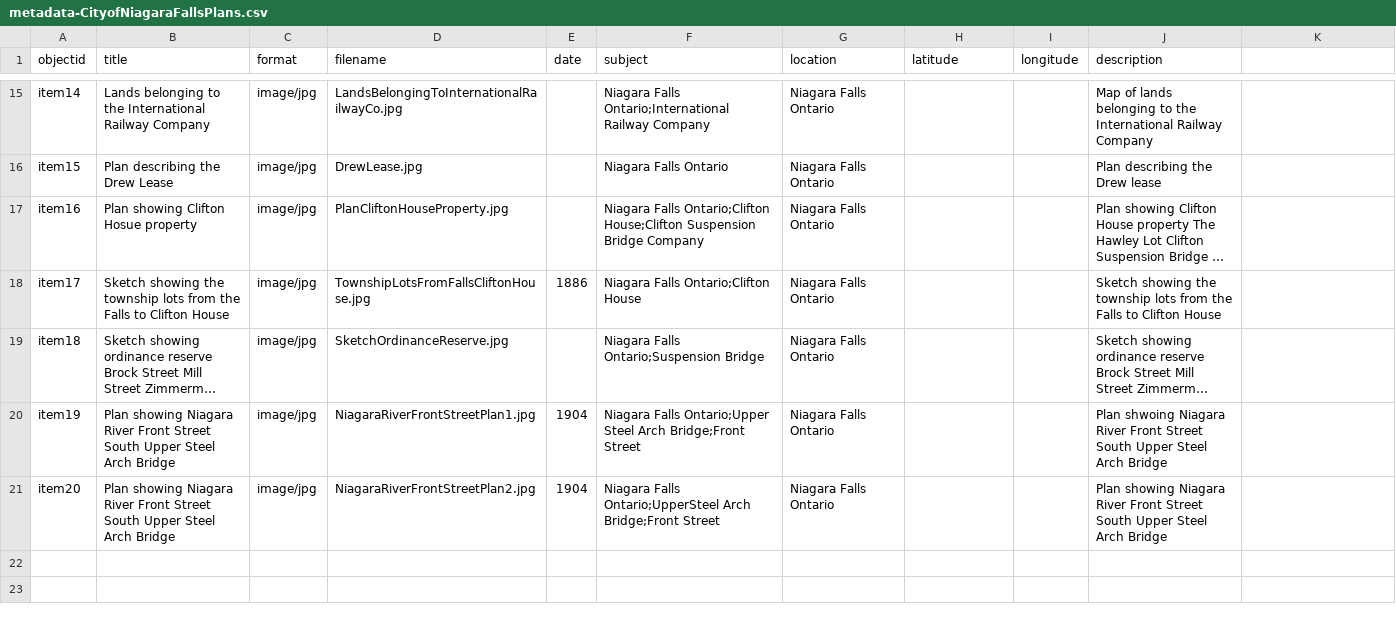
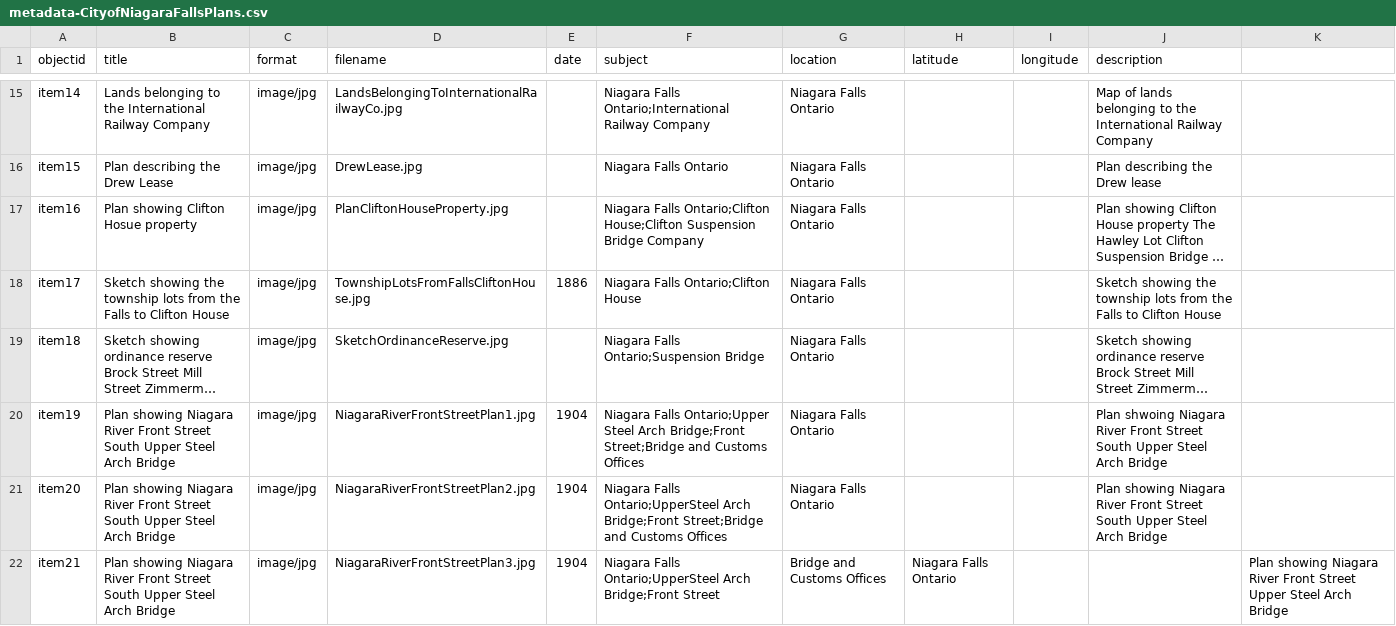
Before and after one commit to chantalcameron/City-of-Niagara-Falls-Plans, a CSV file: _data/metadata-CityofNiagaraFallsPlans.csv, drawn as a sheet; only a part is shown, gaps mark what is left out; long unchanged cells end in …; the diff names each change by its address in the sheet, - before the commit and + after, or states it on an @@ line.

Commit message:
Update metadata-CityofNiagaraFallsPlans.csv

```diff
--- a/_data/metadata-CityofNiagaraFallsPlans.csv
+++ b/_data/metadata-CityofNiagaraFallsPlans.csv
-F20 (subject): …Arch Bridge;Front Street
+F20 (subject): …Arch Bridge;Front Street;Bridge and Customs Offices
-F21 (subject): …Arch Bridge;Front Street
+F21 (subject): …Arch Bridge;Front Street;Bridge and Customs Offices
+row 22: item21 | Plan showing Niagara River Front Street South Upper Steel Arch Bridge | image/jpg | NiagaraRiverFrontStreetPlan3.jpg | 1904 | Niagara Falls Ontario;UpperSteel Arch Bridge;Front Street | Bridge and Customs Offices | Niagara Falls Ontario |  |  | Plan showing Niagara River Front Street Upper Steel Arch Bridge
```
